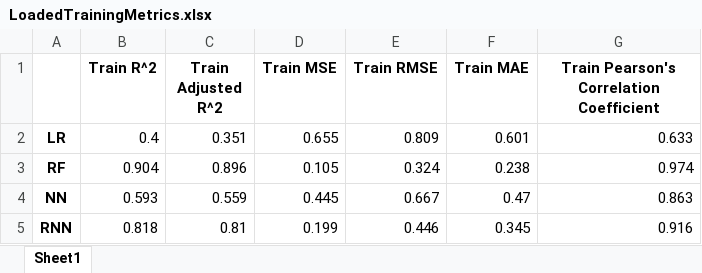
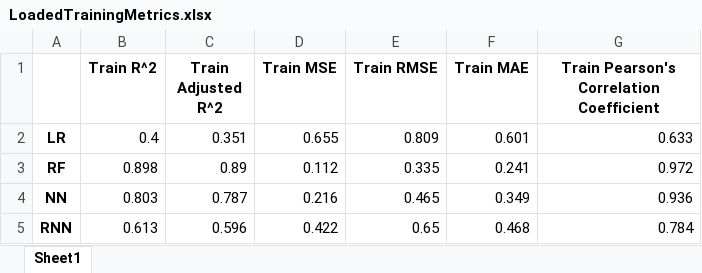
Before and after one commit to ZakariyyaScavotto/COVID-Inflation, an Excel workbook: Metrics/LoadedTrainingMetrics.xlsx, sheet Sheet1, drawn as a sheet; values as stored, in another font and other column widths than the file's, no borders; the diff names each change by its address in the sheet, - before the commit and + after, or states it on an @@ line.

```diff
--- a/Metrics/LoadedTrainingMetrics.xlsx (sheet Sheet1)
+++ b/Metrics/LoadedTrainingMetrics.xlsx (sheet Sheet1)
-B3 (Train R^2): 0.904
+B3 (Train R^2): 0.898
-C3 (Train Adjusted R^2): 0.896
+C3 (Train Adjusted R^2): 0.89
-D3 (Train MSE): 0.105
+D3 (Train MSE): 0.112
-E3 (Train RMSE): 0.324
+E3 (Train RMSE): 0.335
-F3 (Train MAE): 0.238
+F3 (Train MAE): 0.241
-G3: 0.974
+G3: 0.972
-B4 (Train R^2): 0.593
+B4 (Train R^2): 0.803
-C4 (Train Adjusted R^2): 0.559
+C4 (Train Adjusted R^2): 0.787
-D4 (Train MSE): 0.445
+D4 (Train MSE): 0.216
-E4 (Train RMSE): 0.667
+E4 (Train RMSE): 0.465
-F4 (Train MAE): 0.47
+F4 (Train MAE): 0.349
-G4: 0.863
+G4: 0.936
-B5 (Train R^2): 0.818
+B5 (Train R^2): 0.613
-C5 (Train Adjusted R^2): 0.81
+C5 (Train Adjusted R^2): 0.596
-D5 (Train MSE): 0.199
+D5 (Train MSE): 0.422
-E5 (Train RMSE): 0.446
+E5 (Train RMSE): 0.65
-F5 (Train MAE): 0.345
+F5 (Train MAE): 0.468
-G5: 0.916
+G5: 0.784
```
Also changed, not shown: Metrics/LoadedTestingMetrics.xlsx, Metrics/NewTestingMetrics.xlsx, 8 other files.
